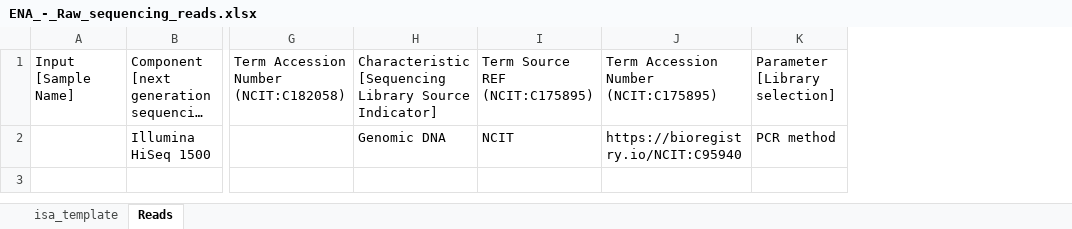
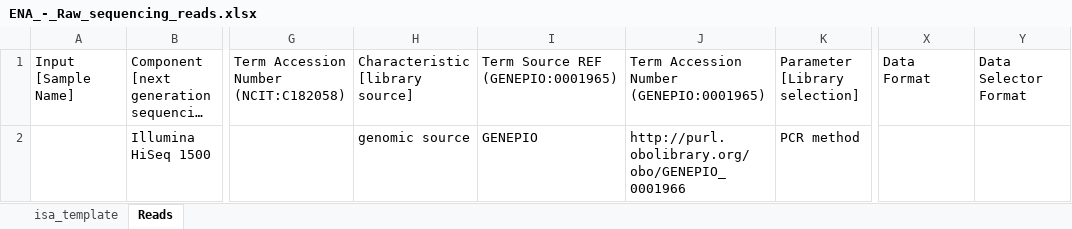
Before and after one commit to nfdi4plants/Swate-templates, an Excel workbook: templates/dataplant/ENA/ENA_-_Raw_sequencing_reads.xlsx, sheet Reads, drawn as a sheet; only a part is shown, gaps mark what is left out; long unchanged cells end in …; values as stored, in another font and other column widths than the file's, no borders; table styles not drawn; removed rows and columns are numbered as before the commit, all else as after; the diff names each change by its address in the sheet, - before the commit and + after, or states it on an @@ line.

Commit message:
Update ENA_-_Raw_sequencing_reads.xlsx

```diff
--- a/templates/dataplant/ENA/ENA_-_Raw_sequencing_reads.xlsx (sheet Reads)
+++ b/templates/dataplant/ENA/ENA_-_Raw_sequencing_reads.xlsx (sheet Reads)
-column H, rows 1-2: Characteristic [Sequencing Library Source Indicator] | Genomic DNA
-column I, rows 1-2: Term Source REF (NCIT:C175895) | NCIT
-column J, rows 1-2: Term Accession Number (NCIT:C175895) | https://bioregistry.io/NCIT:C95940
+column H, rows 1-2: Characteristic [library source] | genomic source
+column I, rows 1-2: Term Source REF (GENEPIO:0001965) | GENEPIO
+column J, rows 1-2: Term Accession Number (GENEPIO:0001965) | http://purl.obolibrary.org/obo/GENEPIO_0001966
+column X, row 1: Data Format
+column Y, row 1: Data Selector Format
```
Also changed, not shown: sheet isa_template.
